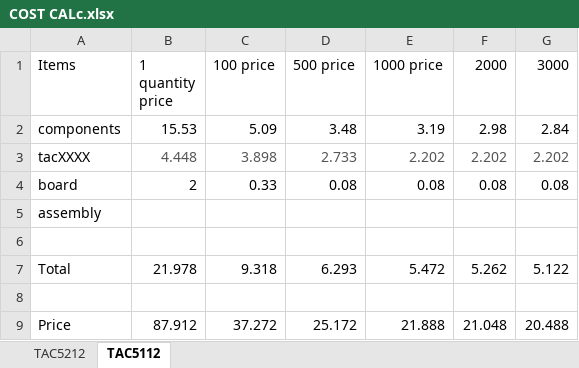
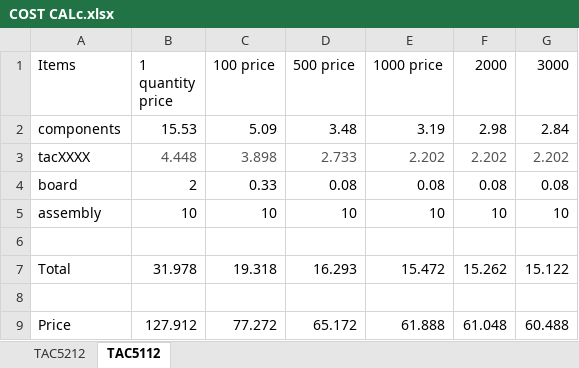
Before and after one commit to t-dsp/t-dsp_tac5212_pro_audio_module, an Excel workbook: gerber/COST CALc.xlsx, sheet TAC5112, drawn as a sheet; values as stored, in another font and other column widths than the file's, no borders; the diff names each change by its address in the sheet, - before the commit and + after, or states it on an @@ line.

```diff
--- a/gerber/COST CALc.xlsx (sheet TAC5112)
+++ b/gerber/COST CALc.xlsx (sheet TAC5112)
-B5 (1 quantity price): (empty)
+B5 (1 quantity price): 10
-C5 (100 price): (empty)
+C5 (100 price): 10
-D5 (500 price): (empty)
+D5 (500 price): 10
-E5 (1000 price): (empty)
+E5 (1000 price): 10
-F5 (2000): (empty)
+F5 (2000): 10
-G5 (3000): (empty)
+G5 (3000): 10
-B7 (1 quantity price): 21.978
+B7 (1 quantity price): 31.978
-C7 (100 price): 9.318
+C7 (100 price): 19.318
-D7 (500 price): 6.293
+D7 (500 price): 16.293
-E7 (1000 price): 5.472
+E7 (1000 price): 15.472
-F7 (2000): 5.262
+F7 (2000): 15.262
-G7 (3000): 5.122
+G7 (3000): 15.122
-B9 (1 quantity price): 87.912
+B9 (1 quantity price): 127.912
-C9 (100 price): 37.272
+C9 (100 price): 77.272
-D9 (500 price): 25.172
+D9 (500 price): 65.172
-E9 (1000 price): 21.888
+E9 (1000 price): 61.888
-F9 (2000): 21.048
+F9 (2000): 61.048
-G9 (3000): 20.488
+G9 (3000): 60.488
```
Also changed, not shown: sheet TAC5212, 12 other files.
